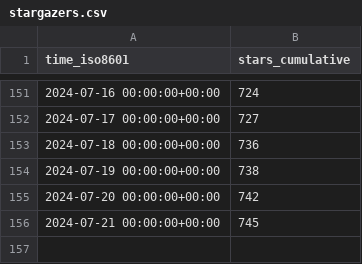
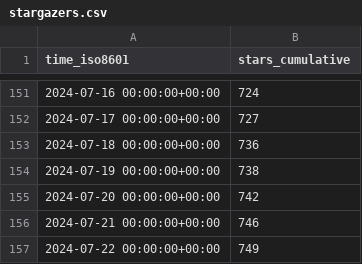
Before and after one commit to Feel-ix-343/markdown-oxide, a CSV file: Feel-ix-343/markdown-oxide/ghrs-data/stargazers.csv, drawn as a sheet; only a part is shown, gaps mark what is left out.

```diff
--- a/Feel-ix-343/markdown-oxide/ghrs-data/stargazers.csv
+++ b/Feel-ix-343/markdown-oxide/ghrs-data/stargazers.csv
@@ -155,2 +155,3 @@ time_iso8601,stars_cumulative
 2024-07-20 00:00:00+00:00,742
-2024-07-21 00:00:00+00:00,745
+2024-07-21 00:00:00+00:00,746
+2024-07-22 00:00:00+00:00,749
```
